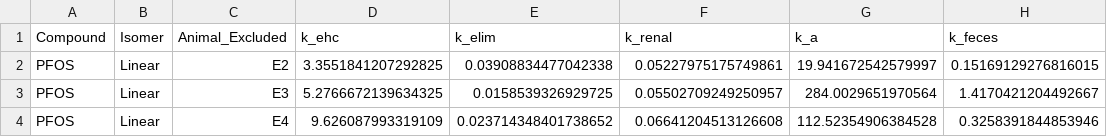
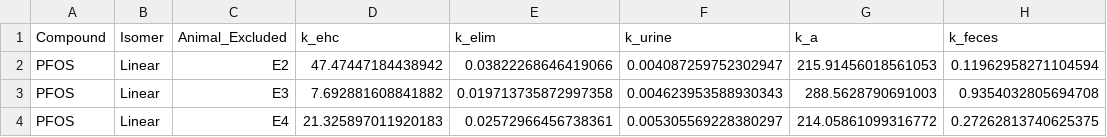
Before and after one commit to LucaPrz/pfaa-pbtk-dairy-goats, a CSV file: results/optimization/jackknife/jackknife_PFOS_Linear_LOAO.csv, drawn as a sheet.

```diff
--- a/results/optimization/jackknife/jackknife_PFOS_Linear_LOAO.csv
+++ b/results/optimization/jackknife/jackknife_PFOS_Linear_LOAO.csv
@@ -1,4 +1,4 @@
-Compound,Isomer,Animal_Excluded,k_ehc,k_elim,k_renal,k_a,k_feces
-PFOS,Linear,E2,3.3551841207292825,0.03908834477042338,0.05227975175749861,19.941672542579997,0.15169129276816015
-PFOS,Linear,E3,5.2766672139634325,0.0158539326929725,0.05502709249250957,284.0029651970564,1.4170421204492667
-PFOS,Linear,E4,9.626087993319109,0.023714348401738652,0.06641204513126608,112.52354906384528,0.3258391844853946
+Compound,Isomer,Animal_Excluded,k_ehc,k_elim,k_urine,k_a,k_feces
+PFOS,Linear,E2,47.47447184438942,0.03822268646419066,0.004087259752302947,215.91456018561053,0.11962958271104594
+PFOS,Linear,E3,7.692881608841882,0.019713735872997358,0.004623953588930343,288.5628790691003,0.9354032805694708
+PFOS,Linear,E4,21.325897011920183,0.02572966456738361,0.005305569228380297,214.05861099316772,0.27262813740625375
```
Also changed, not shown: results/optimization/global_fit/fit_PFOS_Linear.csv, results/optimization/monte_carlo/predictions_PFOS_Linear_monte_carlo.csv, 12 other files.
